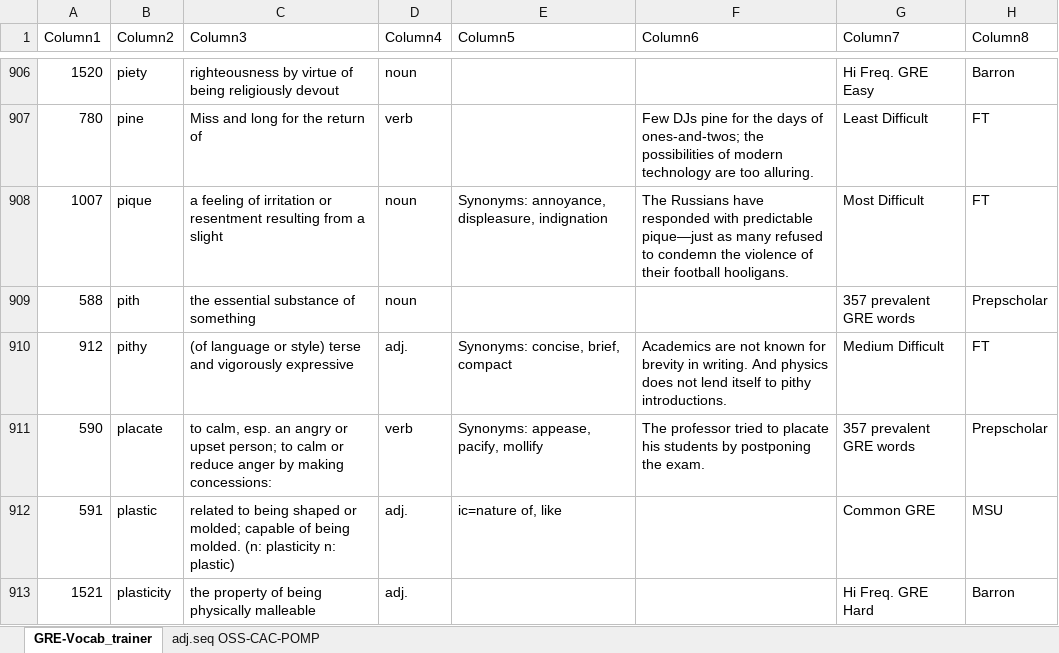
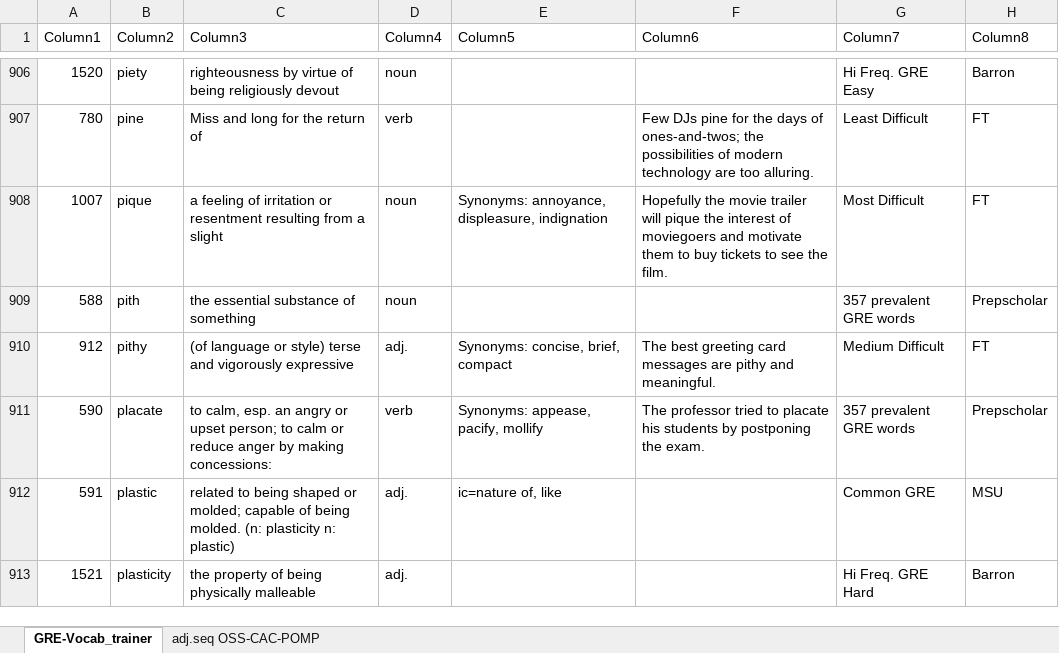
Before and after one commit to AlexBocken/GRE, an Excel workbook: GRE-Vocab_trainer.xlsx, sheet GRE-Vocab_trainer, drawn as a sheet; only a part is shown, gaps mark what is left out; values as stored, in another font and other column widths than the file's, no borders; conditional formats and table styles not drawn; the diff covers the shown part only; the diff names each change by its address in the sheet, - before the commit and + after, or states it on an @@ line.

```diff
--- a/GRE-Vocab_trainer.xlsx (sheet GRE-Vocab_trainer)
+++ b/GRE-Vocab_trainer.xlsx (sheet GRE-Vocab_trainer)
-F908 (Column6): The Russians have responded with predictable pique—just as many refused to condemn the violence of their football hooligans.
+F908 (Column6): Hopefully the movie trailer will pique the interest of moviegoers and motivate them to buy tickets to see the film.
-F910 (Column6): Academics are not known for brevity in writing. And physics does not lend itself to pithy introductions.
+F910 (Column6): The best greeting card messages are pithy and meaningful.
```
Also changed, not shown: 30 edited cells elsewhere in this sheet, 2 other files.
